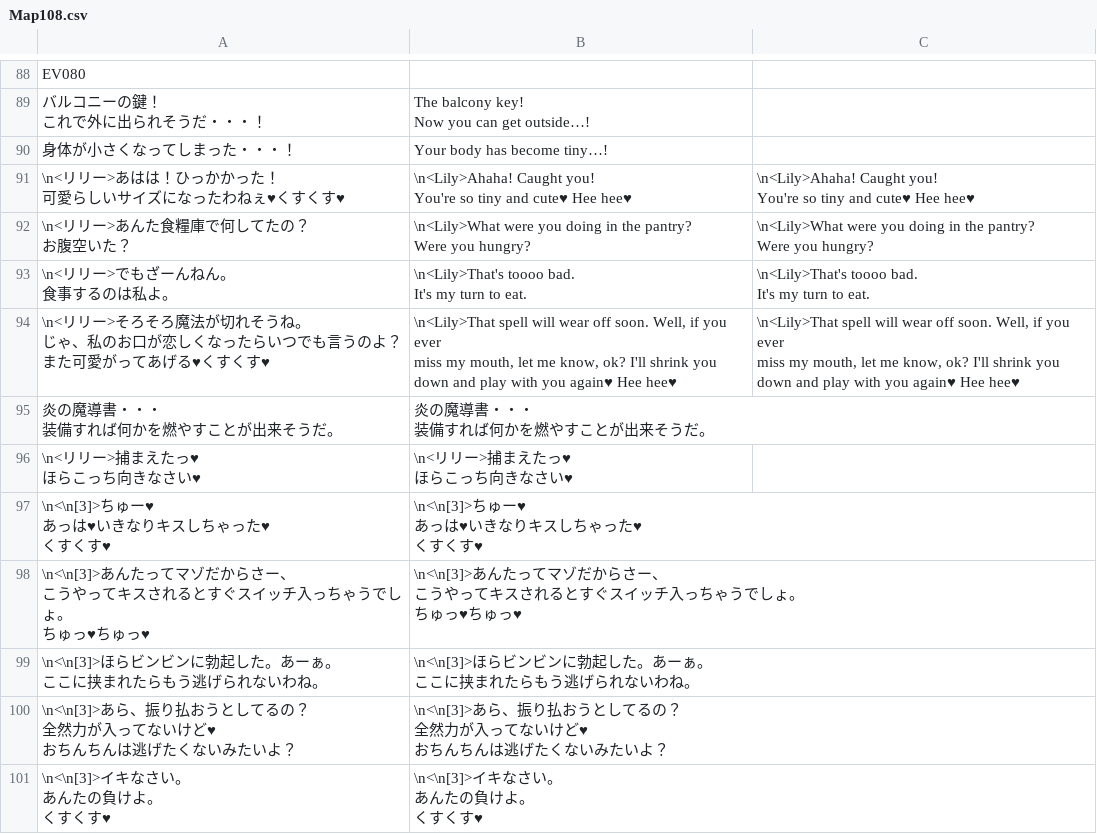
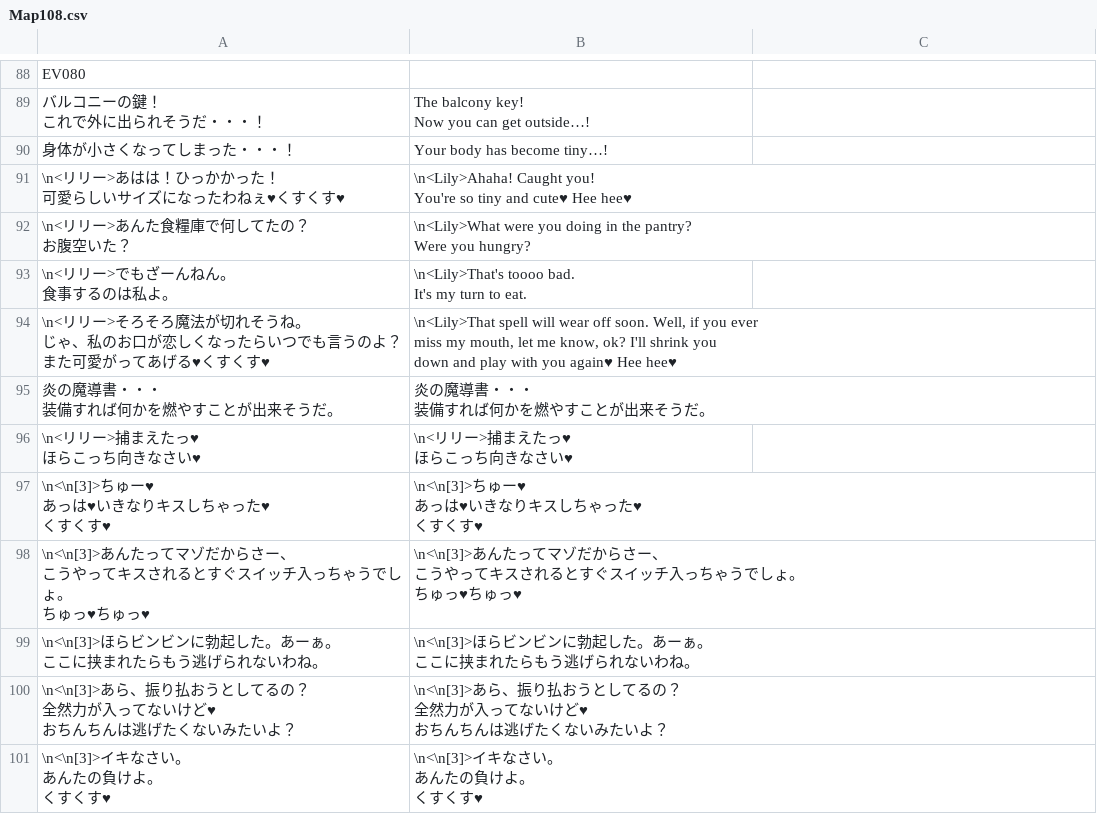
Before and after one commit to Giratena/Captured-Als-To-Romeria-Translation, a CSV file: Translation Script/Map108.csv, drawn as a sheet; only a part is shown, gaps mark what is left out; ↵ is a line break in a cell; the diff names each change by its address in the sheet, - before the commit and + after, or states it on an @@ line.

```diff
--- a/Translation Script/Map108.csv
+++ b/Translation Script/Map108.csv
-C91: \n<Lily>Ahaha! Caught you! ↵ You're so tiny and cute♥ Hee hee♥
+C91: (empty)
-C92: \n<Lily>What were you doing in the pantry? ↵ Were you hungry?
+C92: (empty)
-C93: \n<Lily>That's toooo bad. ↵ It's my turn to eat.
+C93: (empty)
-C94: \n<Lily>That spell will wear off soon. Well, if you ever ↵ miss my mouth, let me know, ok? I'll shrink you ↵ down and play with you again♥ Hee hee♥
+C94: (empty)
```
Also changed, not shown: Translation Script/Map107.csv.
